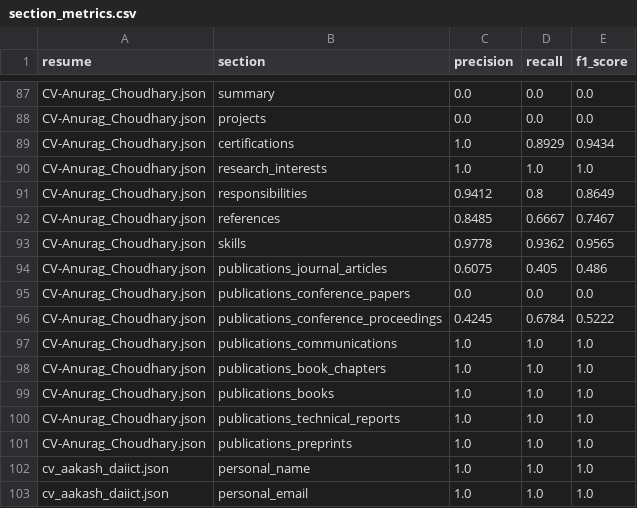
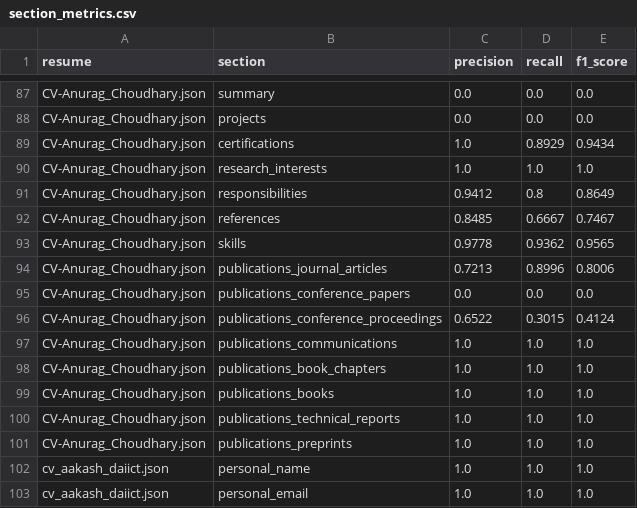
Before and after one commit to shrey-sp4/NLU-Based-Resume-Information-Extraction-and-Recruitment-System, a CSV file: output/evaluation/section_metrics.csv, drawn as a sheet; only a part is shown, gaps mark what is left out.

Commit message:
Regenerate predictions and evaluation after glued-reference splitting

```diff
--- a/output/evaluation/section_metrics.csv
+++ b/output/evaluation/section_metrics.csv
@@ -93,5 +93,5 @@ CV-Anurag_Choudhary.json,references,0.8485,0.6667,0.7467
 CV-Anurag_Choudhary.json,skills,0.9778,0.9362,0.9565
-CV-Anurag_Choudhary.json,publications_journal_articles,0.6075,0.405,0.486
+CV-Anurag_Choudhary.json,publications_journal_articles,0.7213,0.8996,0.8006
 CV-Anurag_Choudhary.json,publications_conference_papers,0.0,0.0,0.0
-CV-Anurag_Choudhary.json,publications_conference_proceedings,0.4245,0.6784,0.5222
+CV-Anurag_Choudhary.json,publications_conference_proceedings,0.6522,0.3015,0.4124
 CV-Anurag_Choudhary.json,publications_communications,1.0,1.0,1.0
```
Also changed, not shown: 5 other files.
